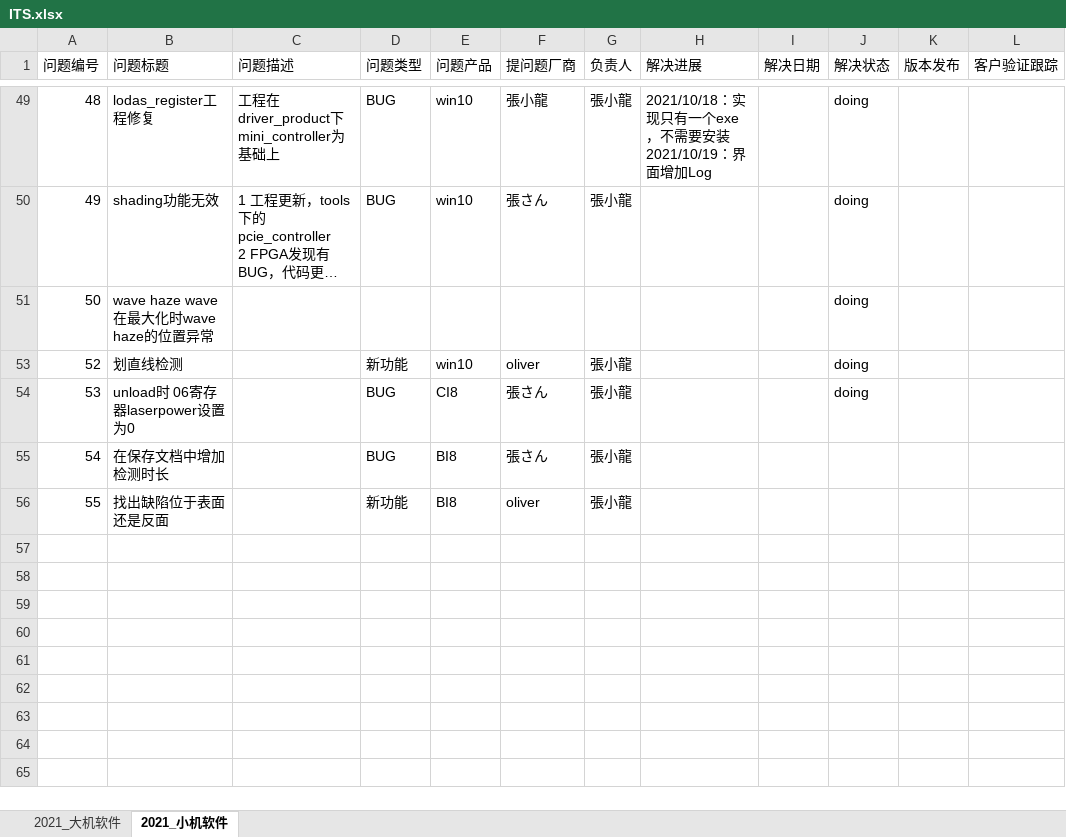
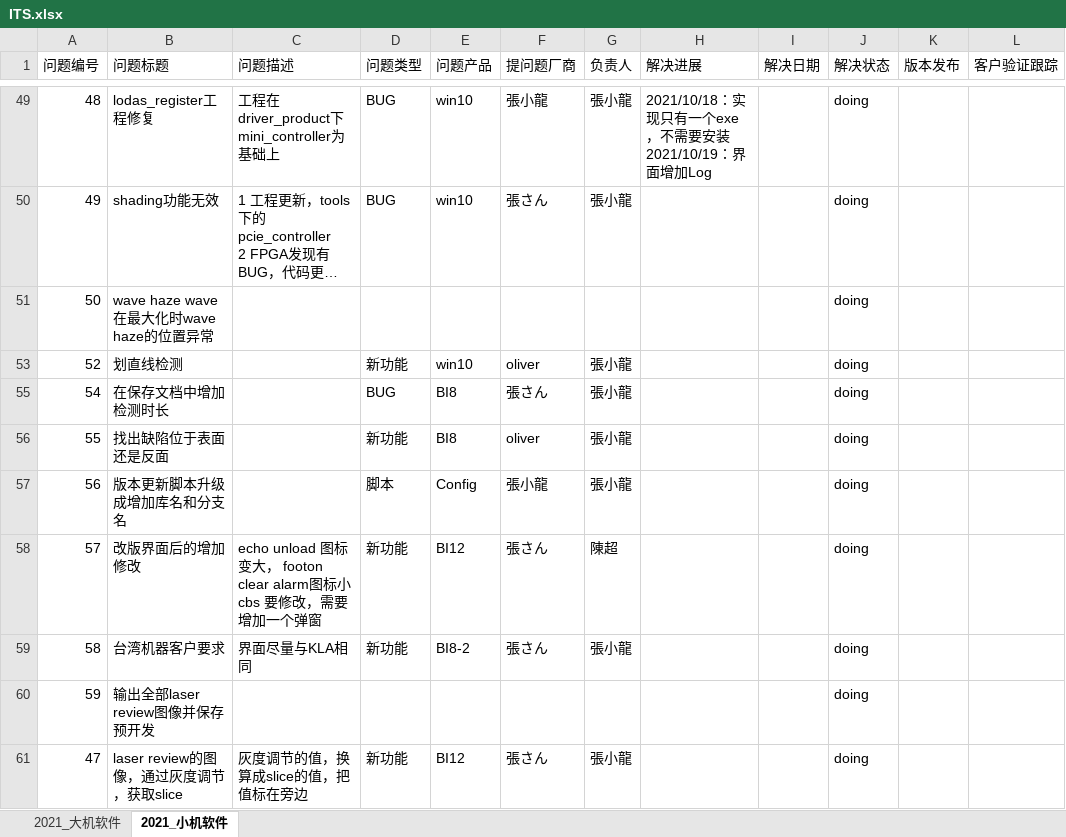
Before and after one commit to longqijun/ITS, an Excel workbook: ITS.xlsx, sheet 2021_小机软件, drawn as a sheet; only a part is shown, gaps mark what is left out; long unchanged cells end in …; values as stored, in another font and other column widths than the file's, no borders; removed rows and columns are numbered as before the commit, all else as after; ↵ is a line break in a cell; the diff names each change by its address in the sheet, - before the commit and + after, or states it on an @@ line.

```diff
--- a/ITS.xlsx (sheet 2021_小机软件)
+++ b/ITS.xlsx (sheet 2021_小机软件)
-row 54: 53 | unload时 06寄存器laserpower设置为0 |  | BUG | CI8 | 張さん | 張小龍 |  |  | doing
-J55:J56 (解决状态): (empty)
+J55:J56 (解决状态): doing
+row 57: 56 | 版本更新脚本升级成增加库名和分支名 |  | 脚本 | Config | 張小龍 | 張小龍 |  |  | doing
+row 58: 57 | 改版界面后的增加修改 | echo unload 图标变大， footon clear alarm图标小 ↵ cbs 要修改，需要增加一个弹窗 | 新功能 | BI12 | 張さん | 陳超 |  |  | doing
+row 59: 58 | 台湾机器客户要求 | 界面尽量与KLA相同 | 新功能 | BI8-2 | 張さん | 張小龍 |  |  | doing
+row 60: 59 | 输出全部laser review图像并保存预开发 |  |  |  |  |  |  |  | doing
+row 61: 47 | laser review的图像，通过灰度调节，获取slice | 灰度调节的值，换算成slice的值，把值标在旁边 | 新功能 | BI12 | 張さん | 張小龍 |  |  | doing
```
Also changed, not shown: hidden cells, DP.xlsx.
